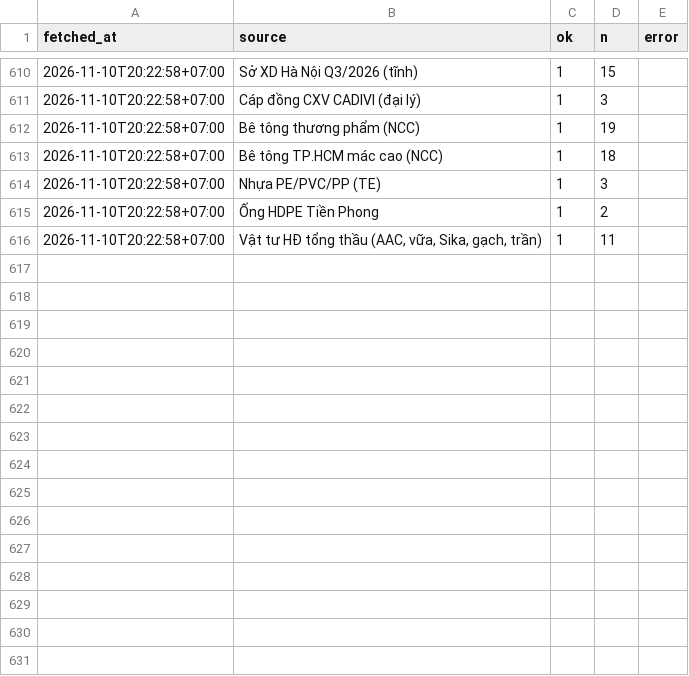
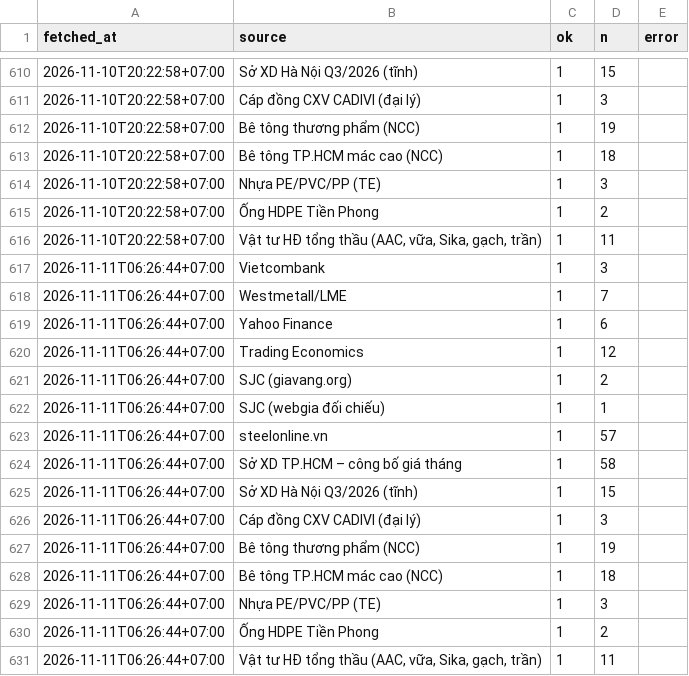
Before and after one commit to cscm-vn/cscm-vn.github.io, a CSV file: data/history/runs/2026-11.csv, drawn as a sheet; only a part is shown, gaps mark what is left out.

```diff
--- a/data/history/runs/2026-11.csv
+++ b/data/history/runs/2026-11.csv
@@ -616 +616,16 @@ fetched_at,source,ok,n,error
 2026-11-10T20:22:58+07:00,"Vật tư HĐ tổng thầu (AAC, vữa, Sika, gạch, trần)",1,11,
+2026-11-11T06:26:44+07:00,Vietcombank,1,3,
+2026-11-11T06:26:44+07:00,Westmetall/LME,1,7,
+2026-11-11T06:26:44+07:00,Yahoo Finance,1,6,
+2026-11-11T06:26:44+07:00,Trading Economics,1,12,
+2026-11-11T06:26:44+07:00,SJC (giavang.org),1,2,
+2026-11-11T06:26:44+07:00,SJC (webgia đối chiếu),1,1,
+2026-11-11T06:26:44+07:00,steelonline.vn,1,57,
+2026-11-11T06:26:44+07:00,Sở XD TP.HCM – công bố giá tháng,1,58,
+2026-11-11T06:26:44+07:00,Sở XD Hà Nội Q3/2026 (tĩnh),1,15,
+2026-11-11T06:26:44+07:00,Cáp đồng CXV CADIVI (đại lý),1,3,
+2026-11-11T06:26:44+07:00,Bê tông thương phẩm (NCC),1,19,
+2026-11-11T06:26:44+07:00,Bê tông TP.HCM mác cao (NCC),1,18,
+2026-11-11T06:26:44+07:00,Nhựa PE/PVC/PP (TE),1,3,
+2026-11-11T06:26:44+07:00,Ống HDPE Tiền Phong,1,2,
+2026-11-11T06:26:44+07:00,"Vật tư HĐ tổng thầu (AAC, vữa, Sika, gạch, trần)",1,11,
```
Also changed, not shown: data/views/daily.csv, 7 other files.
